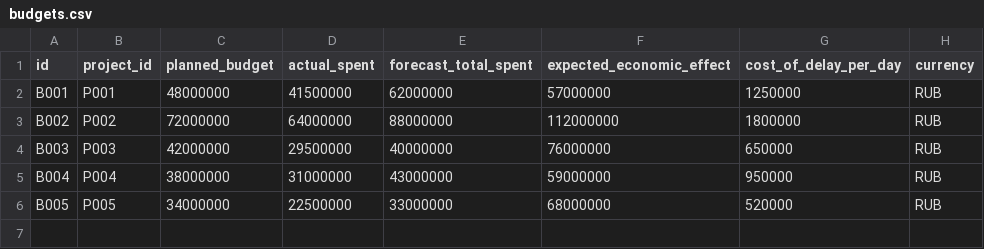
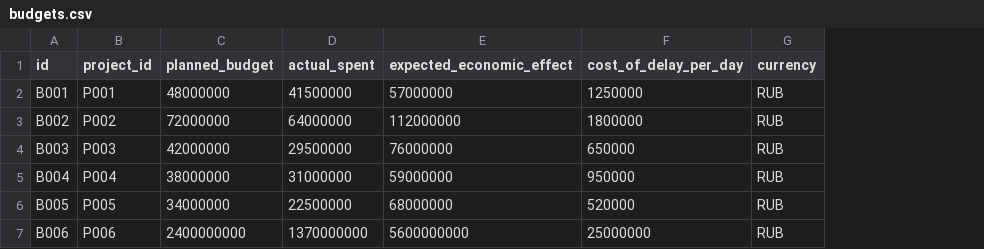
Before and after one commit to Monyzik/sdm-hack, a CSV file: data/budgets.csv, drawn as a sheet; removed rows and columns are numbered as before the commit, all else as after; the diff names each change by its address in the sheet, - before the commit and + after, or states it on an @@ line.

```diff
--- a/data/budgets.csv
+++ b/data/budgets.csv
-column E (forecast_total_spent), rows 2-6: 62000000 | 88000000 | 40000000 | 43000000 | 33000000
+row 7: B006 | P006 | 2400000000 | 1370000000 | 5600000000 | 25000000 | RUB
```
Also changed, not shown: data/projects.csv, data/resource_allocations.csv, 34 other files.
